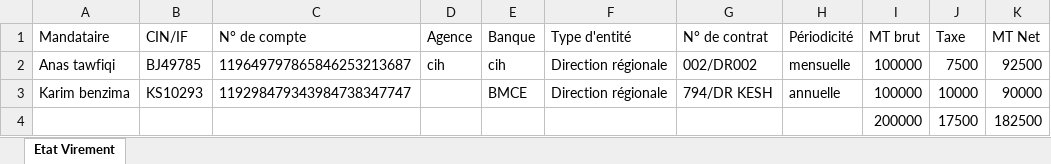
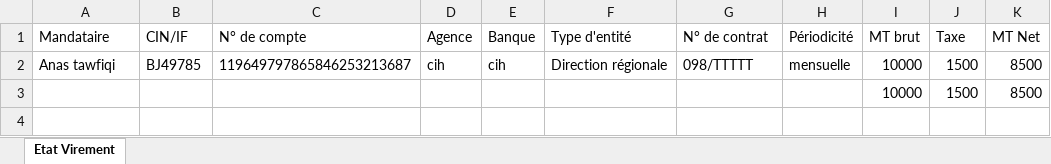
Before and after one commit to anasmasti/loyer-back, an Excel workbook: download/generated situation/état_des_virements_xlsx/état_des_virements_6_2022.xlsx, sheet Etat Virement, drawn as a sheet; values as stored, in another font and other column widths than the file's, no borders; removed rows and columns are numbered as before the commit, all else as after; the diff names each change by its address in the sheet, - before the commit and + after, or states it on an @@ line.

```diff
--- a/download/generated situation/état_des_virements_xlsx/état_des_virements_6_2022.xlsx (sheet Etat Virement)
+++ b/download/generated situation/état_des_virements_xlsx/état_des_virements_6_2022.xlsx (sheet Etat Virement)
-G2 (N° de contrat): 002/DR002
+G2 (N° de contrat): 098/TTTTT
-I2 (MT brut): 100000
+I2 (MT brut): 10000
-J2 (Taxe): 7500
+J2 (Taxe): 1500
-K2 (MT Net): 92500
+K2 (MT Net): 8500
-row 3: Karim benzima | KS10293 | 119298479343984738347747 |  | BMCE | Direction régionale | 794/DR KESH | annuelle | 100000 | 10000 | 90000
-row 4:  |  |  |  |  |  |  |  | 200000 | 17500 | 182500
+row 3:  |  |  |  |  |  |  |  | 10000 | 1500 | 8500
```
Also changed, not shown: download/generated situation/état_des_taxes_xlsx/état_des_taxes_6_2022.xlsx, 11 other files.
